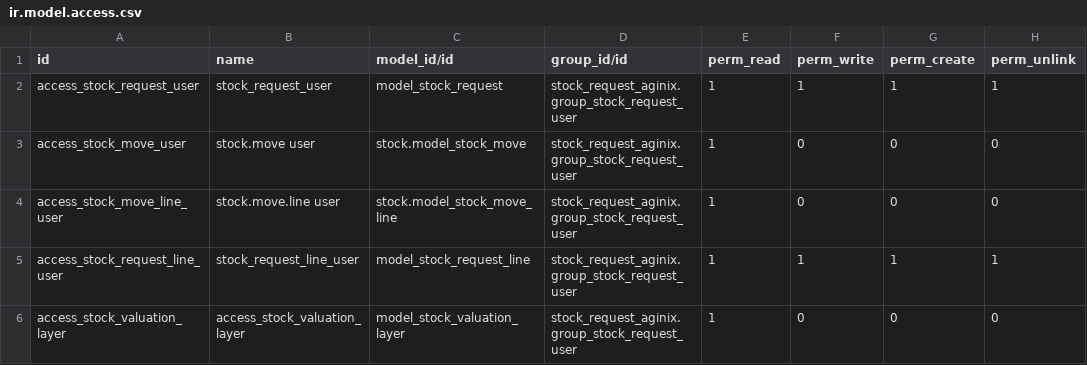
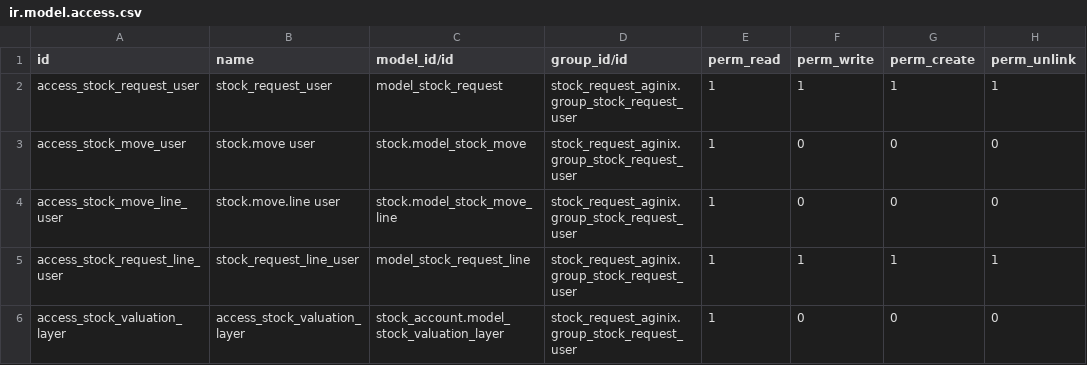
Before and after one commit to Aginix/kmitl, a CSV file: stock_request_aginix/security/ir.model.access.csv, drawn as a sheet.

```diff
--- a/stock_request_aginix/security/ir.model.access.csv
+++ b/stock_request_aginix/security/ir.model.access.csv
@@ -5,2 +5,2 @@ access_stock_move_line_user,stock.move.line user,stock.model_stock_move_line,sto
 access_stock_request_line_user,stock_request_line_user,model_stock_request_line,stock_request_aginix.group_stock_request_user,1,1,1,1
-access_stock_valuation_layer,access_stock_valuation_layer,model_stock_valuation_layer,stock_request_aginix.group_stock_request_user,1,0,0,0
+access_stock_valuation_layer,access_stock_valuation_layer,stock_account.model_stock_valuation_layer,stock_request_aginix.group_stock_request_user,1,0,0,0
```
Also changed, not shown: 2 other files.
